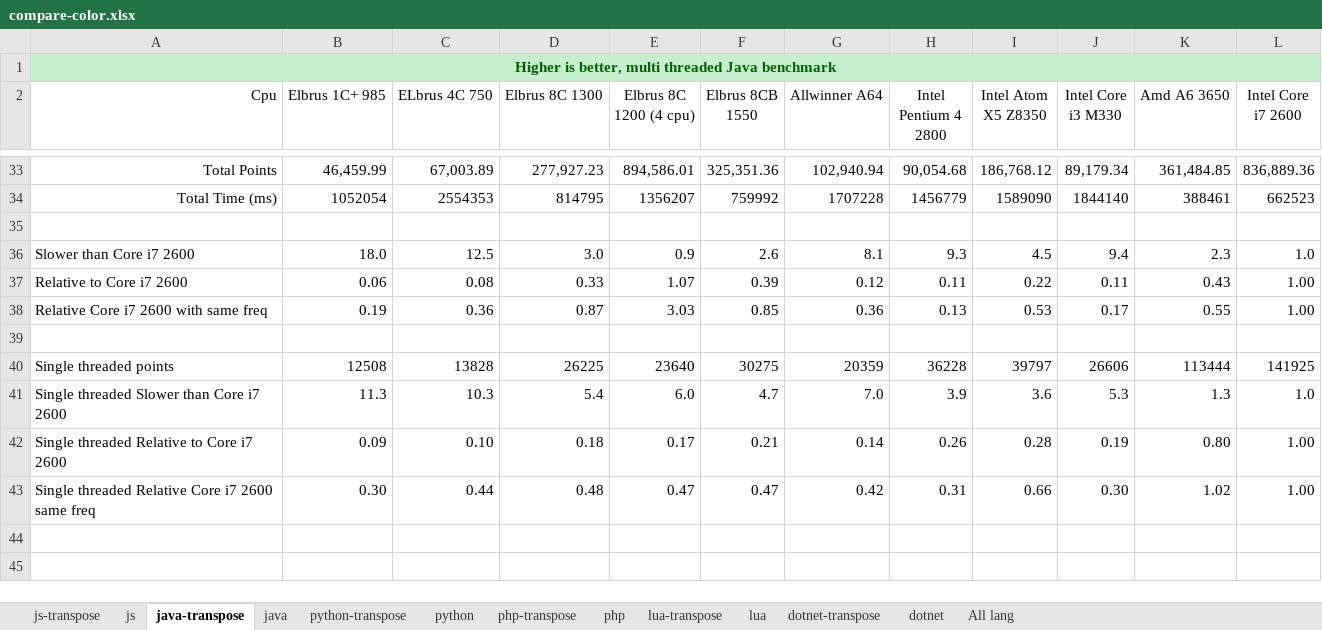
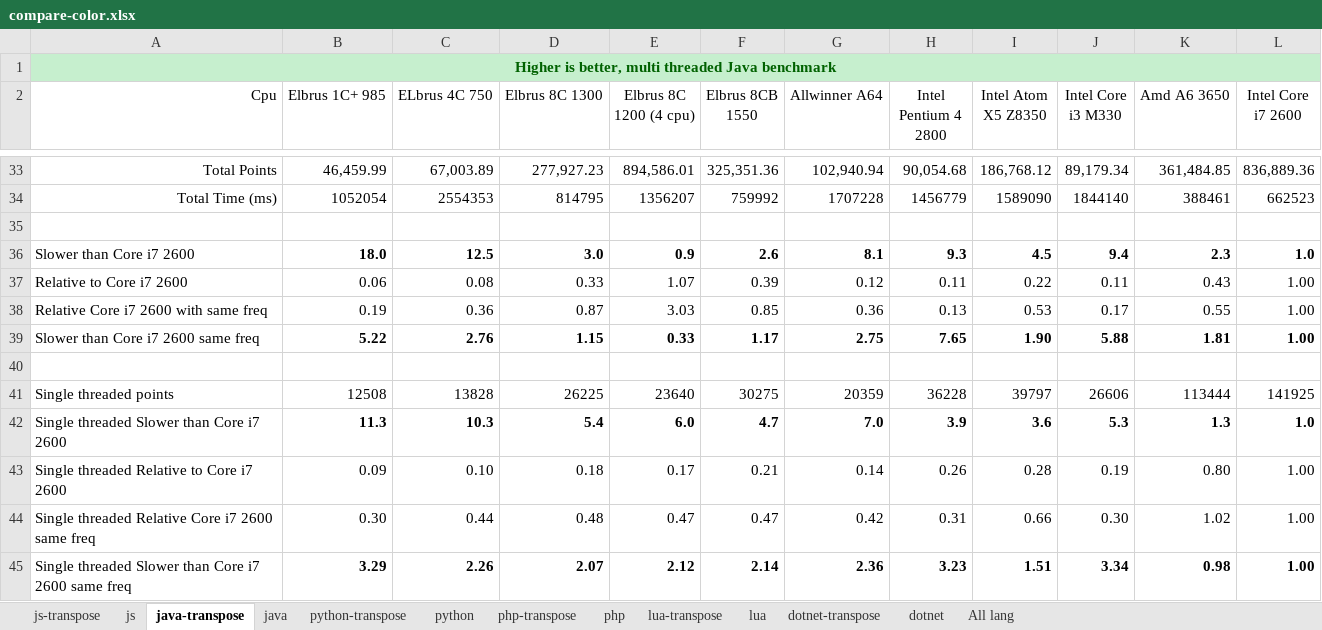
Before and after one commit to EntityFX/EntityFX-Bench, an Excel workbook: results/compare-color.xlsx, sheet java-transpose, drawn as a sheet; only a part is shown, gaps mark what is left out; values as stored, in another font and other column widths than the file's, no borders; charts and pictures and conditional formats and table styles not drawn; addresses are those after the commit; the diff names each change by its address in the sheet, - before the commit and + after, or states it on an @@ line.

```diff
--- a/results/compare-color.xlsx (sheet java-transpose)
+++ b/results/compare-color.xlsx (sheet java-transpose)
-B36:L36 bold: off
+B36:L36 bold: on
+row 39: Slower than Core i7 2600 same freq | 5.22 | 2.76 | 1.15 | 0.33 | 1.17 | 2.75 | 7.65 | 1.90 | 5.88 | 1.81 | 1.00
-B42:L42 bold: off
+B42:L42 bold: on
+row 45: Single threaded Slower than Core i7 2600 same freq | 3.29 | 2.26 | 2.07 | 2.12 | 2.14 | 2.36 | 3.23 | 1.51 | 3.34 | 0.98 | 1.00
```
Also changed, not shown: sheet dotnet-transpose, sheet php-transpose, sheet python-transpose, sheet js-transpose, formulas that keep their value, charts or pictures, 6 other files.
